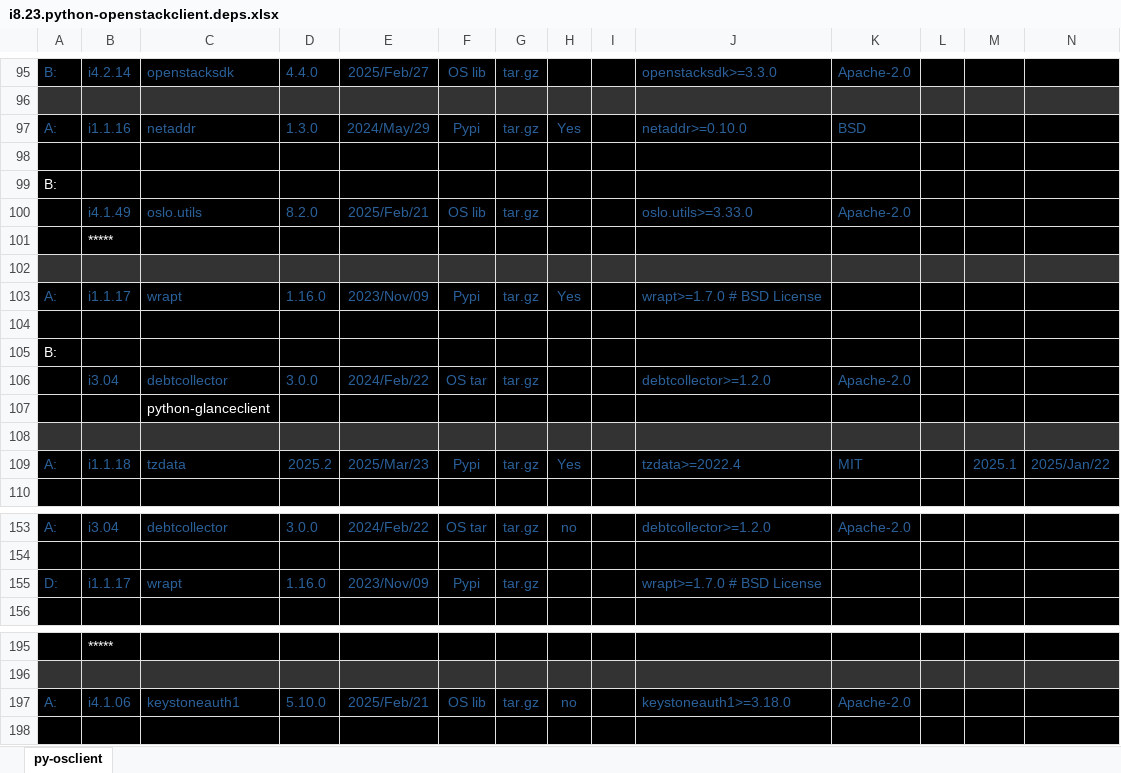
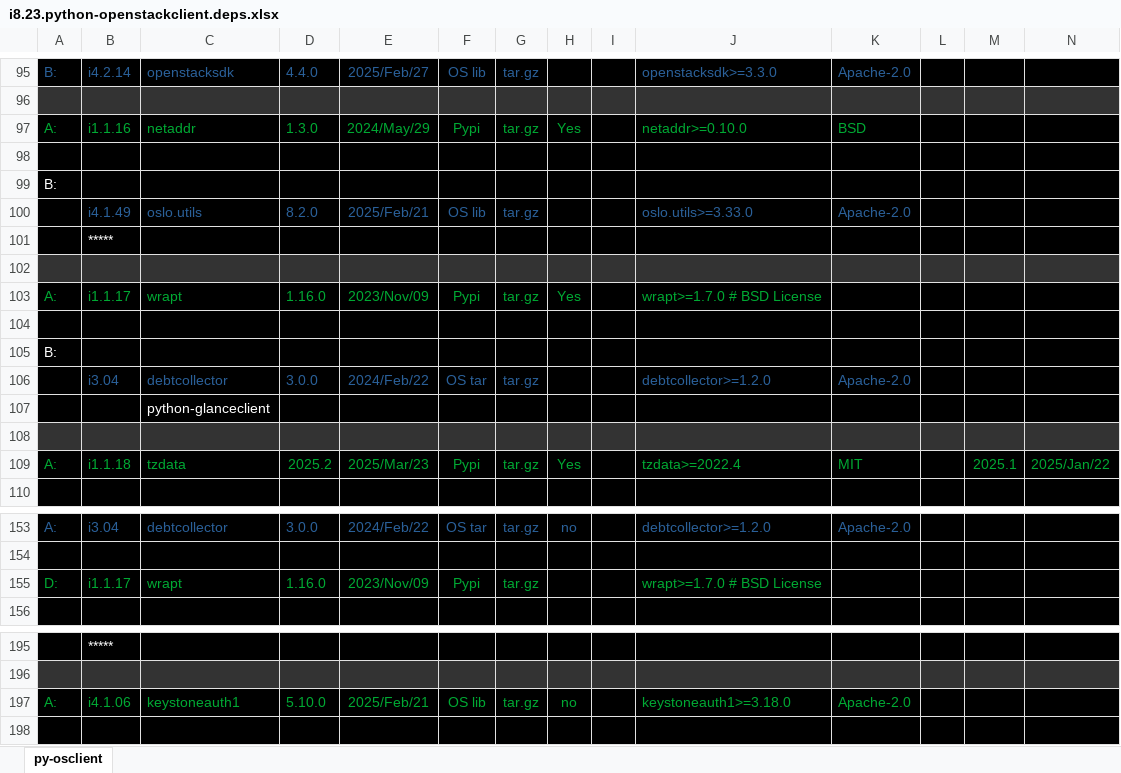
Before and after one commit to sevilla-larry/OpenStack-scripts, an Excel workbook: 25.1.Epoxy/i8.OS.Other.Projects/i8.23.python-openstackclient.deps.xlsx, sheet py-osclient, drawn as a sheet; only a part is shown, gaps mark what is left out; values as stored, in another font and other column widths than the file's, no borders; the diff names each change by its address in the sheet, - before the commit and + after, or states it on an @@ line.

```diff
--- a/25.1.Epoxy/i8.OS.Other.Projects/i8.23.python-openstackclient.deps.xlsx (sheet py-osclient)
+++ b/25.1.Epoxy/i8.OS.Other.Projects/i8.23.python-openstackclient.deps.xlsx (sheet py-osclient)
-A97:H97 text colour: #2A6099
+A97:H97 text colour: #00A933
-J97:K97 text colour: #2A6099
+J97:K97 text colour: #00A933
-A103:H103 text colour: #2A6099
+A103:H103 text colour: #00A933
-J103 text colour: #2A6099
+J103 text colour: #00A933
-A109:H109 text colour: #2A6099
+A109:H109 text colour: #00A933
-J109:K109 text colour: #2A6099
+J109:K109 text colour: #00A933
-M109:N109 text colour: #2A6099
+M109:N109 text colour: #00A933
-A155:G155 text colour: #2A6099
+A155:G155 text colour: #00A933
-J155 text colour: #2A6099
+J155 text colour: #00A933
-A197:H197 text colour: #2A6099
+A197:H197 text colour: #00A933
-J197:K197 text colour: #2A6099
+J197:K197 text colour: #00A933
```
Also changed, not shown: 6 other files.
